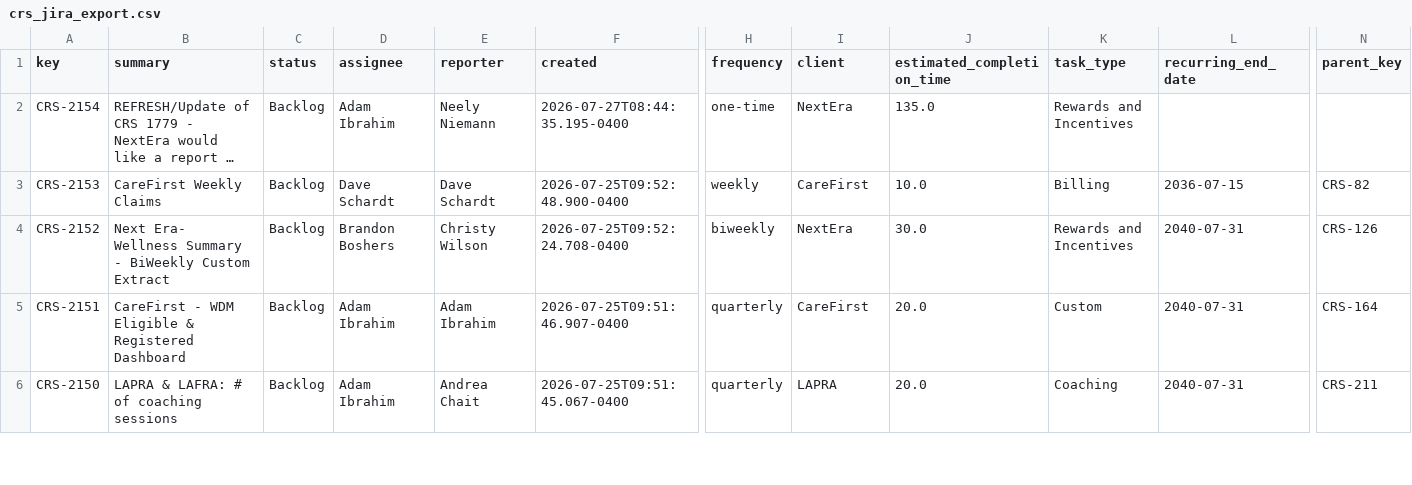
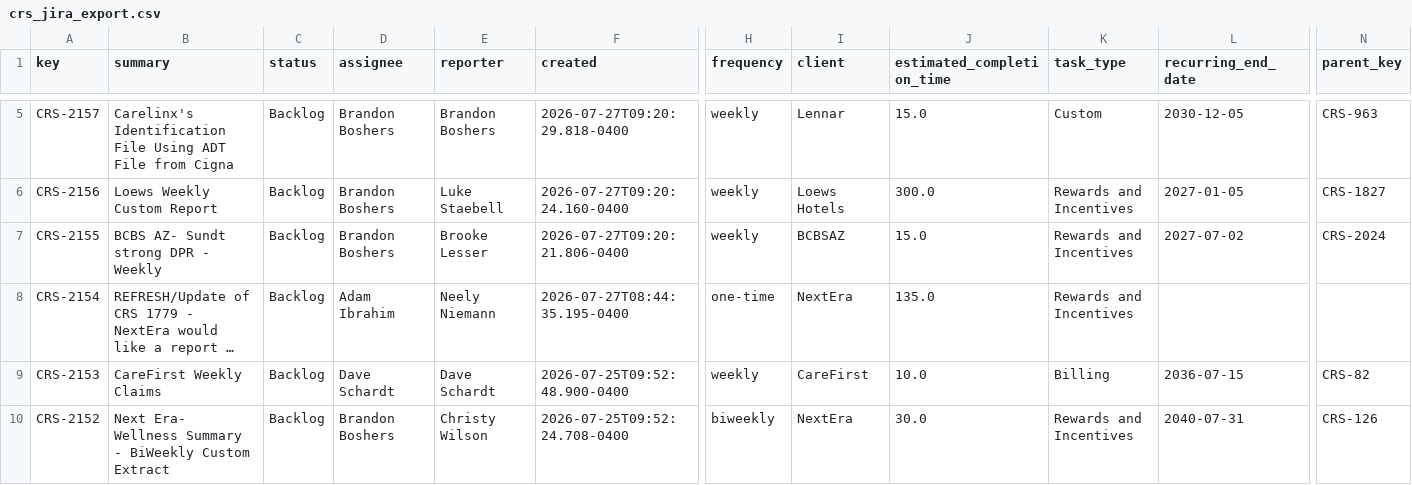
Before and after one commit to brandonboshers/crs-jira-dashboard, a CSV file: data/crs_jira_export.csv, drawn as a sheet; only a part is shown, gaps mark what is left out; the shorter side is filled out with more unchanged rows; long unchanged cells end in …; rows hold the shown columns only; the diff covers the shown part only; the diff names each change by its address in the sheet, - before the commit and + after, or states it on an @@ line.

Commit message:
Sync dashboard from source

```diff
--- a/data/crs_jira_export.csv
+++ b/data/crs_jira_export.csv
+row 5: CRS-2157 | Carelinx's Identification File Using ADT File from Cigna | Backlog | Brandon Boshers | Brandon Boshers | 2026-07-27T09:20:29.818-0400 | weekly | Lennar | 15.0 | Custom | 2030-12-05 | CRS-963
+row 6: CRS-2156 | Loews Weekly Custom Report | Backlog | Brandon Boshers | Luke Staebell | 2026-07-27T09:20:24.160-0400 | weekly | Loews Hotels | 300.0 | Rewards and Incentives | 2027-01-05 | CRS-1827
+row 7: CRS-2155 | BCBS AZ- Sundt strong DPR - Weekly | Backlog | Brandon Boshers | Brooke Lesser | 2026-07-27T09:20:21.806-0400 | weekly | BCBSAZ | 15.0 | Rewards and Incentives | 2027-07-02 | CRS-2024
```
Also changed, not shown: 3 added rows and 12 edited cells elsewhere in this file.
